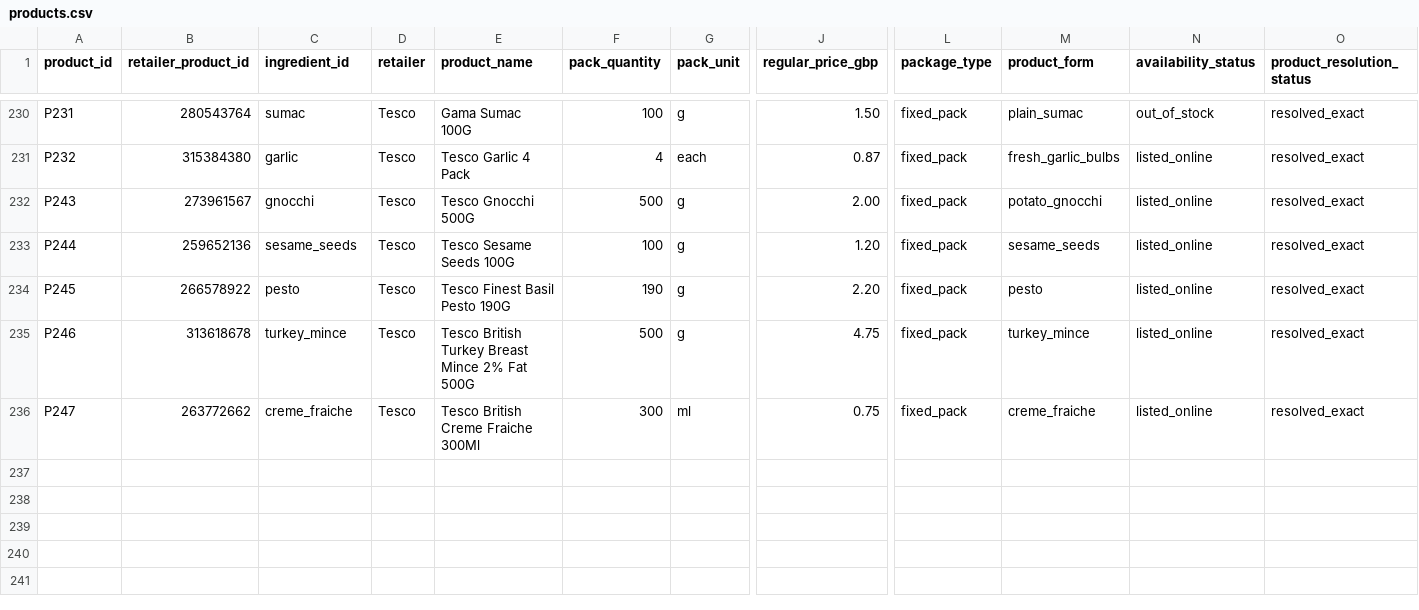
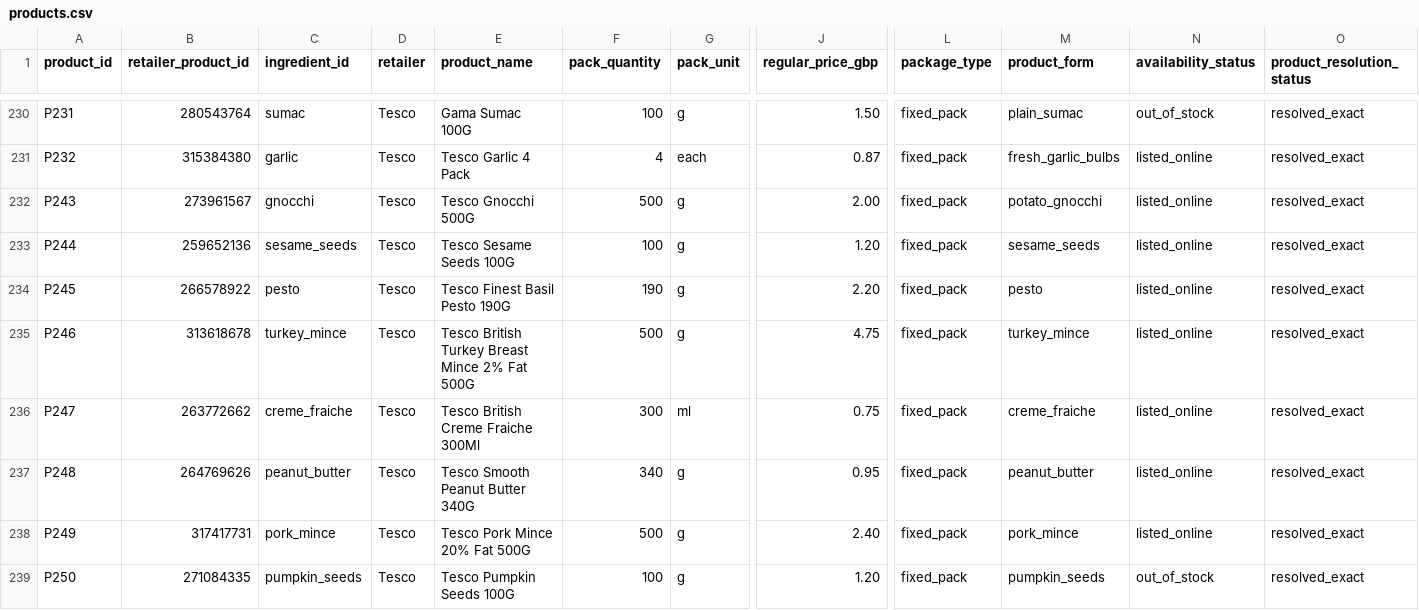
Before and after one commit to hassambashir/grocery-optimiser, a CSV file: data/products.csv, drawn as a sheet; only a part is shown, gaps mark what is left out; rows hold the shown columns only; the diff names each change by its address in the sheet, - before the commit and + after, or states it on an @@ line.

Commit message:
Map verified Tesco peanut butter pork mince and pumpkin seeds

```diff
--- a/data/products.csv
+++ b/data/products.csv
+row 237: P248 | 264769626 | peanut_butter | Tesco | Tesco Smooth Peanut Butter 340G | 340 | g | 0.95 | fixed_pack | peanut_butter | listed_online | resolved_exact
+row 238: P249 | 317417731 | pork_mince | Tesco | Tesco Pork Mince 20% Fat 500G | 500 | g | 2.40 | fixed_pack | pork_mince | listed_online | resolved_exact
+row 239: P250 | 271084335 | pumpkin_seeds | Tesco | Tesco Pumpkin Seeds 100G | 100 | g | 1.20 | fixed_pack | pumpkin_seeds | out_of_stock | resolved_exact
```
